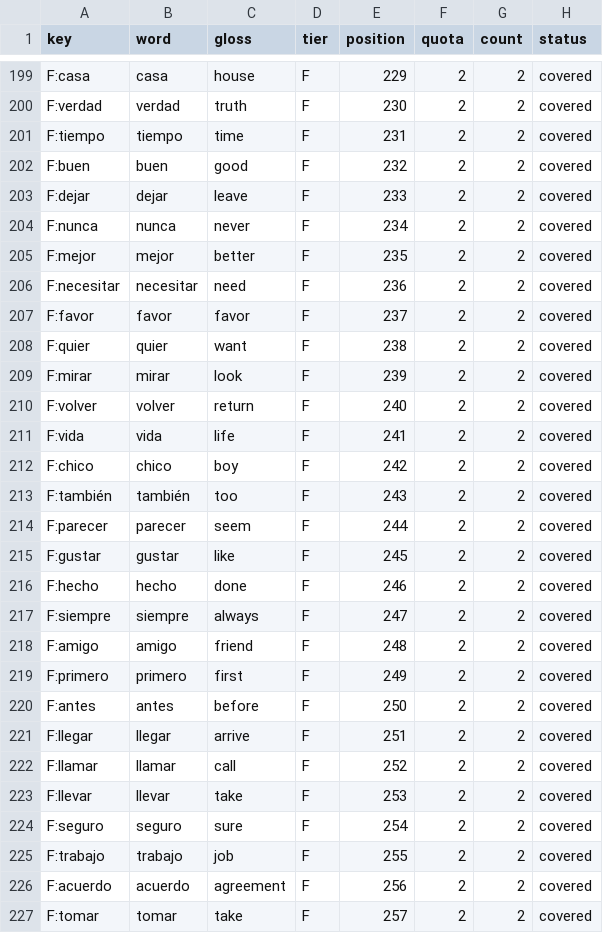
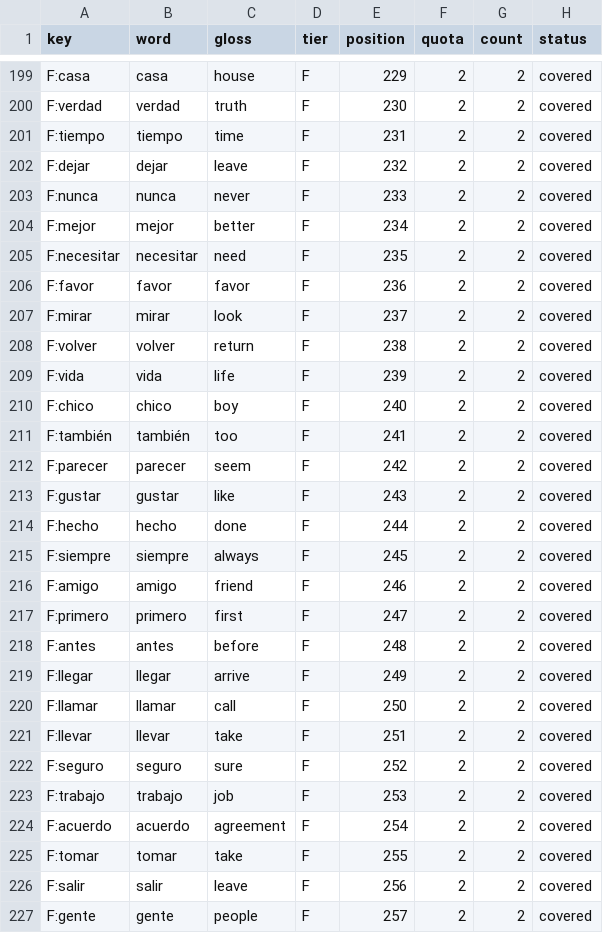
Before and after one commit to boscoh/anki-tools, a CSV file: apkg/Spanish 9000 sentences with native audio_core.coverage.csv, drawn as a sheet; only a part is shown, gaps mark what is left out.

```diff
--- a/apkg/Spanish 9000 sentences with native audio_core.coverage.csv
+++ b/apkg/Spanish 9000 sentences with native audio_core.coverage.csv
@@ -201,27 +201,27 @@ F:verdad,verdad,truth,F,230,2,2,covered
 F:tiempo,tiempo,time,F,231,2,2,covered
-F:buen,buen,good,F,232,2,2,covered
-F:dejar,dejar,leave,F,233,2,2,covered
-F:nunca,nunca,never,F,234,2,2,covered
-F:mejor,mejor,better,F,235,2,2,covered
-F:necesitar,necesitar,need,F,236,2,2,covered
-F:favor,favor,favor,F,237,2,2,covered
-F:quier,quier,want,F,238,2,2,covered
-F:mirar,mirar,look,F,239,2,2,covered
-F:volver,volver,return,F,240,2,2,covered
-F:vida,vida,life,F,241,2,2,covered
-F:chico,chico,boy,F,242,2,2,covered
-F:también,también,too,F,243,2,2,covered
-F:parecer,parecer,seem,F,244,2,2,covered
-F:gustar,gustar,like,F,245,2,2,covered
-F:hecho,hecho,done,F,246,2,2,covered
-F:siempre,siempre,always,F,247,2,2,covered
-F:amigo,amigo,friend,F,248,2,2,covered
-F:primero,primero,first,F,249,2,2,covered
-F:antes,antes,before,F,250,2,2,covered
-F:llegar,llegar,arrive,F,251,2,2,covered
-F:llamar,llamar,call,F,252,2,2,covered
-F:llevar,llevar,take,F,253,2,2,covered
-F:seguro,seguro,sure,F,254,2,2,covered
-F:trabajo,trabajo,job,F,255,2,2,covered
-F:acuerdo,acuerdo,agreement,F,256,2,2,covered
-F:tomar,tomar,take,F,257,2,2,covered
+F:dejar,dejar,leave,F,232,2,2,covered
+F:nunca,nunca,never,F,233,2,2,covered
+F:mejor,mejor,better,F,234,2,2,covered
+F:necesitar,necesitar,need,F,235,2,2,covered
+F:favor,favor,favor,F,236,2,2,covered
+F:mirar,mirar,look,F,237,2,2,covered
+F:volver,volver,return,F,238,2,2,covered
+F:vida,vida,life,F,239,2,2,covered
+F:chico,chico,boy,F,240,2,2,covered
+F:también,también,too,F,241,2,2,covered
+F:parecer,parecer,seem,F,242,2,2,covered
+F:gustar,gustar,like,F,243,2,2,covered
+F:hecho,hecho,done,F,244,2,2,covered
+F:siempre,siempre,always,F,245,2,2,covered
+F:amigo,amigo,friend,F,246,2,2,covered
+F:primero,primero,first,F,247,2,2,covered
+F:antes,antes,before,F,248,2,2,covered
+F:llegar,llegar,arrive,F,249,2,2,covered
+F:llamar,llamar,call,F,250,2,2,covered
+F:llevar,llevar,take,F,251,2,2,covered
+F:seguro,seguro,sure,F,252,2,2,covered
+F:trabajo,trabajo,job,F,253,2,2,covered
+F:acuerdo,acuerdo,agreement,F,254,2,2,covered
+F:tomar,tomar,take,F,255,2,2,covered
+F:salir,salir,leave,F,256,2,2,covered
+F:gente,gente,people,F,257,2,2,covered
```
Also changed, not shown: apkg/Spanish 9000 sentences with native audio_core.rank.csv, vocab/spanish_core_senses.tsv, 6 other files.
